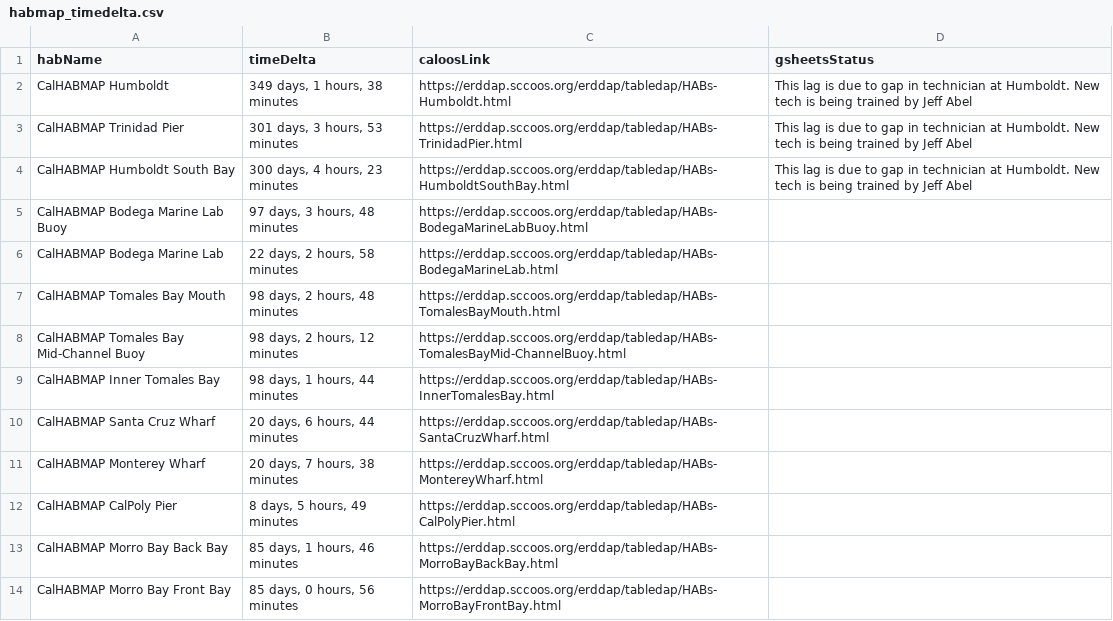
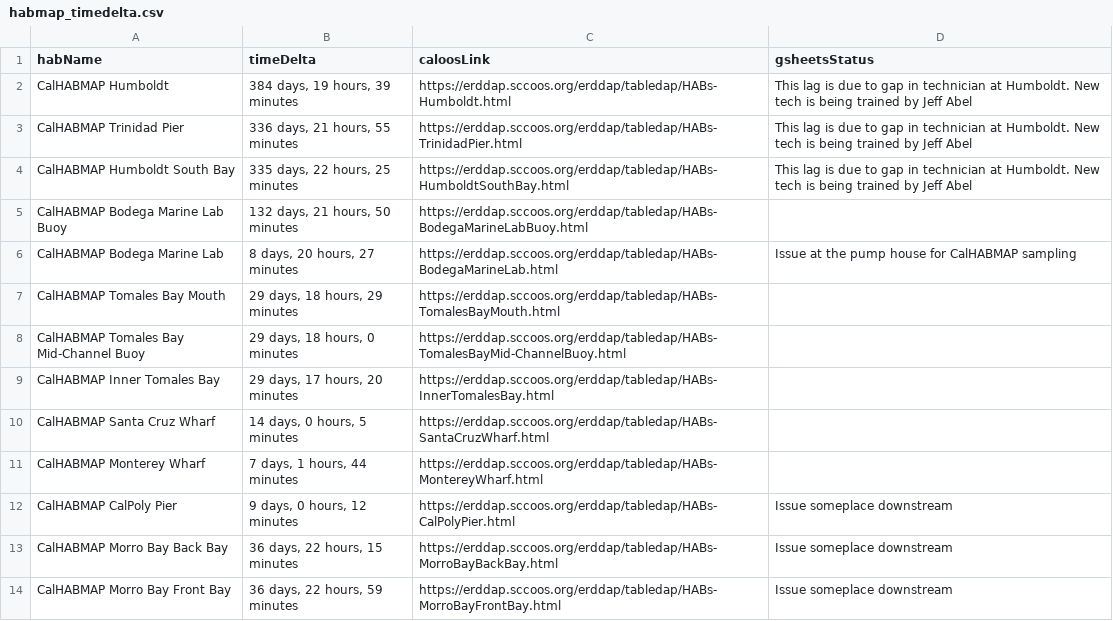
Before and after one commit to CeNCOOS/CeNCOOS_Operations_Tracking, a CSV file: csv_output/habmap_timedelta.csv, drawn as a sheet.

```diff
--- a/csv_output/habmap_timedelta.csv
+++ b/csv_output/habmap_timedelta.csv
@@ -1,14 +1,14 @@
 habName,timeDelta,caloosLink,gsheetsStatus
-CalHABMAP Humboldt,"349 days, 1 hours, 38 minutes",https://erddap.sccoos.org/erddap/tabledap/HABs-Humboldt.html,This lag is due to gap in technician at Humboldt. New tech is being trained by Jeff Abel
-CalHABMAP Trinidad Pier,"301 days, 3 hours, 53 minutes",https://erddap.sccoos.org/erddap/tabledap/HABs-TrinidadPier.html,This lag is due to gap in technician at Humboldt. New tech is being trained by Jeff Abel
-CalHABMAP Humboldt South Bay,"300 days, 4 hours, 23 minutes",https://erddap.sccoos.org/erddap/tabledap/HABs-HumboldtSouthBay.html,This lag is due to gap in technician at Humboldt. New tech is being trained by Jeff Abel
-CalHABMAP Bodega Marine Lab Buoy,"97 days, 3 hours, 48 minutes",https://erddap.sccoos.org/erddap/tabledap/HABs-BodegaMarineLabBuoy.html,
-CalHABMAP Bodega Marine Lab,"22 days, 2 hours, 58 minutes",https://erddap.sccoos.org/erddap/tabledap/HABs-BodegaMarineLab.html,
-CalHABMAP Tomales Bay Mouth,"98 days, 2 hours, 48 minutes",https://erddap.sccoos.org/erddap/tabledap/HABs-TomalesBayMouth.html,
-CalHABMAP Tomales Bay Mid-Channel Buoy,"98 days, 2 hours, 12 minutes",https://erddap.sccoos.org/erddap/tabledap/HABs-TomalesBayMid-ChannelBuoy.html,
-CalHABMAP Inner Tomales Bay,"98 days, 1 hours, 44 minutes",https://erddap.sccoos.org/erddap/tabledap/HABs-InnerTomalesBay.html,
-CalHABMAP Santa Cruz Wharf,"20 days, 6 hours, 44 minutes",https://erddap.sccoos.org/erddap/tabledap/HABs-SantaCruzWharf.html,
-CalHABMAP Monterey Wharf,"20 days, 7 hours, 38 minutes",https://erddap.sccoos.org/erddap/tabledap/HABs-MontereyWharf.html,
-CalHABMAP CalPoly Pier,"8 days, 5 hours, 49 minutes",https://erddap.sccoos.org/erddap/tabledap/HABs-CalPolyPier.html,
-CalHABMAP Morro Bay Back Bay,"85 days, 1 hours, 46 minutes",https://erddap.sccoos.org/erddap/tabledap/HABs-MorroBayBackBay.html,
-CalHABMAP Morro Bay Front Bay,"85 days, 0 hours, 56 minutes",https://erddap.sccoos.org/erddap/tabledap/HABs-MorroBayFrontBay.html,
+CalHABMAP Humboldt,"384 days, 19 hours, 39 minutes",https://erddap.sccoos.org/erddap/tabledap/HABs-Humboldt.html,This lag is due to gap in technician at Humboldt. New tech is being trained by Jeff Abel
+CalHABMAP Trinidad Pier,"336 days, 21 hours, 55 minutes",https://erddap.sccoos.org/erddap/tabledap/HABs-TrinidadPier.html,This lag is due to gap in technician at Humboldt. New tech is being trained by Jeff Abel
+CalHABMAP Humboldt South Bay,"335 days, 22 hours, 25 minutes",https://erddap.sccoos.org/erddap/tabledap/HABs-HumboldtSouthBay.html,This lag is due to gap in technician at Humboldt. New tech is being trained by Jeff Abel
+CalHABMAP Bodega Marine Lab Buoy,"132 days, 21 hours, 50 minutes",https://erddap.sccoos.org/erddap/tabledap/HABs-BodegaMarineLabBuoy.html,
+CalHABMAP Bodega Marine Lab,"8 days, 20 hours, 27 minutes",https://erddap.sccoos.org/erddap/tabledap/HABs-BodegaMarineLab.html,Issue at the pump house for CalHABMAP sampling
+CalHABMAP Tomales Bay Mouth,"29 days, 18 hours, 29 minutes",https://erddap.sccoos.org/erddap/tabledap/HABs-TomalesBayMouth.html,
+CalHABMAP Tomales Bay Mid-Channel Buoy,"29 days, 18 hours, 0 minutes",https://erddap.sccoos.org/erddap/tabledap/HABs-TomalesBayMid-ChannelBuoy.html,
+CalHABMAP Inner Tomales Bay,"29 days, 17 hours, 20 minutes",https://erddap.sccoos.org/erddap/tabledap/HABs-InnerTomalesBay.html,
+CalHABMAP Santa Cruz Wharf,"14 days, 0 hours, 5 minutes",https://erddap.sccoos.org/erddap/tabledap/HABs-SantaCruzWharf.html,
+CalHABMAP Monterey Wharf,"7 days, 1 hours, 44 minutes",https://erddap.sccoos.org/erddap/tabledap/HABs-MontereyWharf.html,
+CalHABMAP CalPoly Pier,"9 days, 0 hours, 12 minutes",https://erddap.sccoos.org/erddap/tabledap/HABs-CalPolyPier.html,Issue someplace downstream
+CalHABMAP Morro Bay Back Bay,"36 days, 22 hours, 15 minutes",https://erddap.sccoos.org/erddap/tabledap/HABs-MorroBayBackBay.html,Issue someplace downstream
+CalHABMAP Morro Bay Front Bay,"36 days, 22 hours, 59 minutes",https://erddap.sccoos.org/erddap/tabledap/HABs-MorroBayFrontBay.html,Issue someplace downstream
```
Also changed, not shown: csv_output/ifcb_timedelta.csv, csv_output/matlab_status_run.csv, 12 other files.
